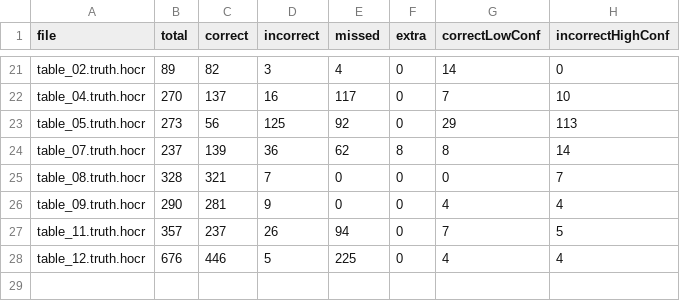
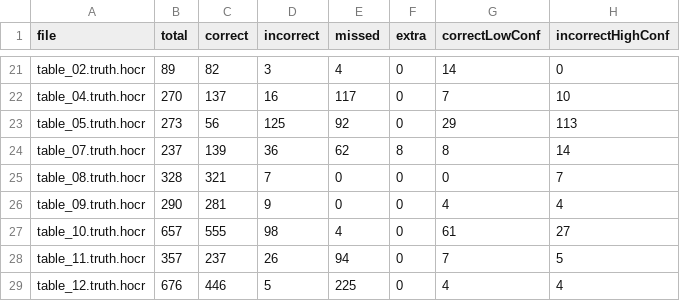
Before and after one commit to scribeocr/ocr-benchmark, a CSV file: stats/eval_stats_tesseractjs_lstm.csv, drawn as a sheet; only a part is shown, gaps mark what is left out.

Commit message:
Updated results and fixed bug in summary table

```diff
--- a/stats/eval_stats_tesseractjs_lstm.csv
+++ b/stats/eval_stats_tesseractjs_lstm.csv
@@ -26,2 +26,3 @@ file,total,correct,incorrect,missed,extra,correctLowConf,incorrectHighConf
 "table_09.truth.hocr",290,281,9,0,0,4,4
+"table_10.truth.hocr",657,555,98,4,0,61,27
 "table_11.truth.hocr",357,237,26,94,0,7,5
```
Also changed, not shown: stats/eval_stats_scribejs.csv, 6 other files.
